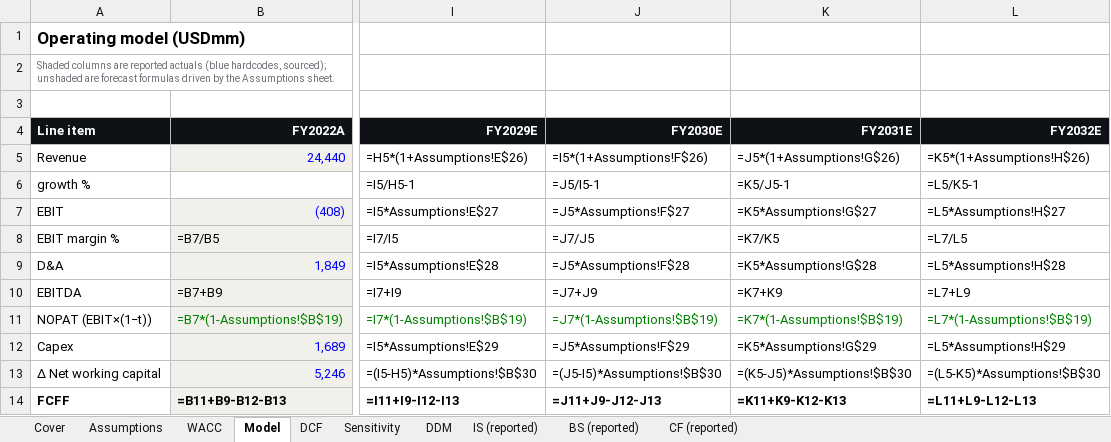
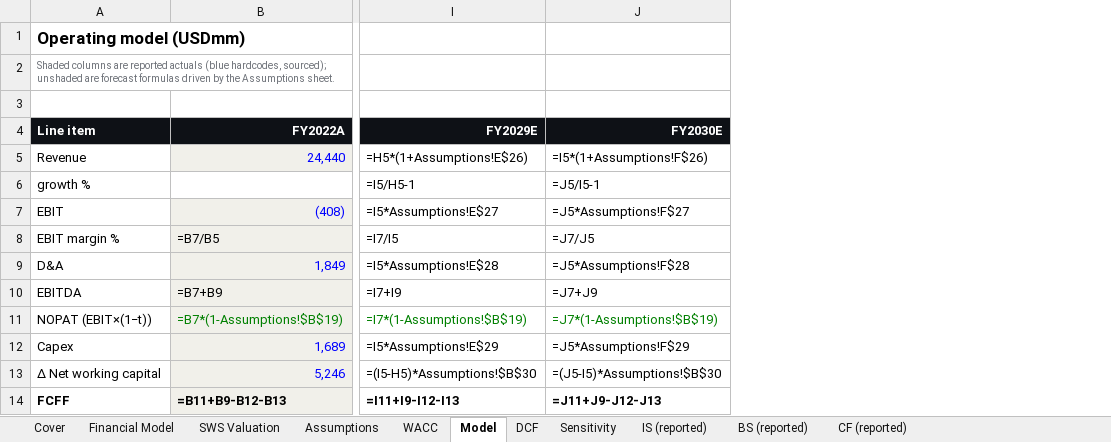
Before and after one commit to Perez849/SuperAnalyst, an Excel workbook: docs/reports/CEG.xlsx, sheet Model, drawn as a sheet; only a part is shown, gaps mark what is left out; values as stored, in another font and other column widths than the file's, no borders; formulas without a stored value are shown as written; the diff names each change by its address in the sheet, - before the commit and + after, or states it on an @@ line.

```diff
--- a/docs/reports/CEG.xlsx (sheet Model)
+++ b/docs/reports/CEG.xlsx (sheet Model)
-sheet tab: DDM
+sheet tab: Financial Model
+sheet tab: SWS Valuation
-column K (FY2031E), rows 5-14: =J5*(1+Assumptions!G$26) | =K5/J5-1 | =K5*Assumptions!G$27 | =K7/K5 | =K5*Assumptions!G$28 | =K7+K9 | =K7*(1-Assumptions!$B$19) | =K5*Assumptions!G$29 | =(K5-J5)*Assumptions!$B$30 | =K11+K9-K12-K13
-column L (FY2032E), rows 5-14: =K5*(1+Assumptions!H$26) | =L5/K5-1 | =L5*Assumptions!H$27 | =L7/L5 | =L5*Assumptions!H$28 | =L7+L9 | =L7*(1-Assumptions!$B$19) | =L5*Assumptions!H$29 | =(L5-K5)*Assumptions!$B$30 | =L11+L9-L12-L13
```
Also changed, not shown: sheet Sensitivity, sheet Assumptions, sheet DCF, sheet Cover, 4 other files.
